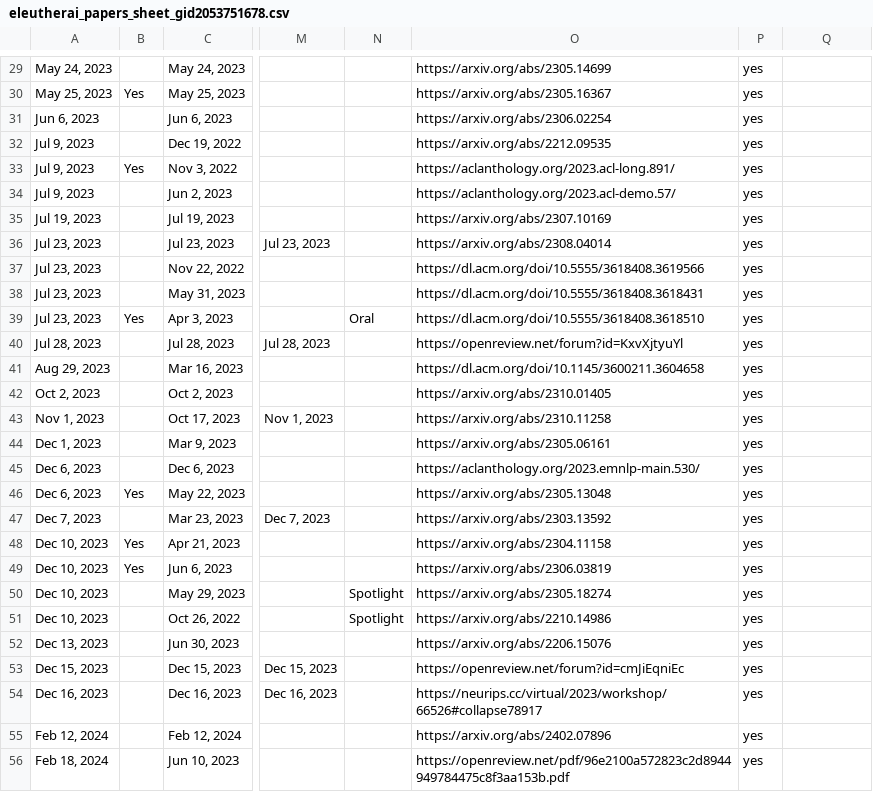
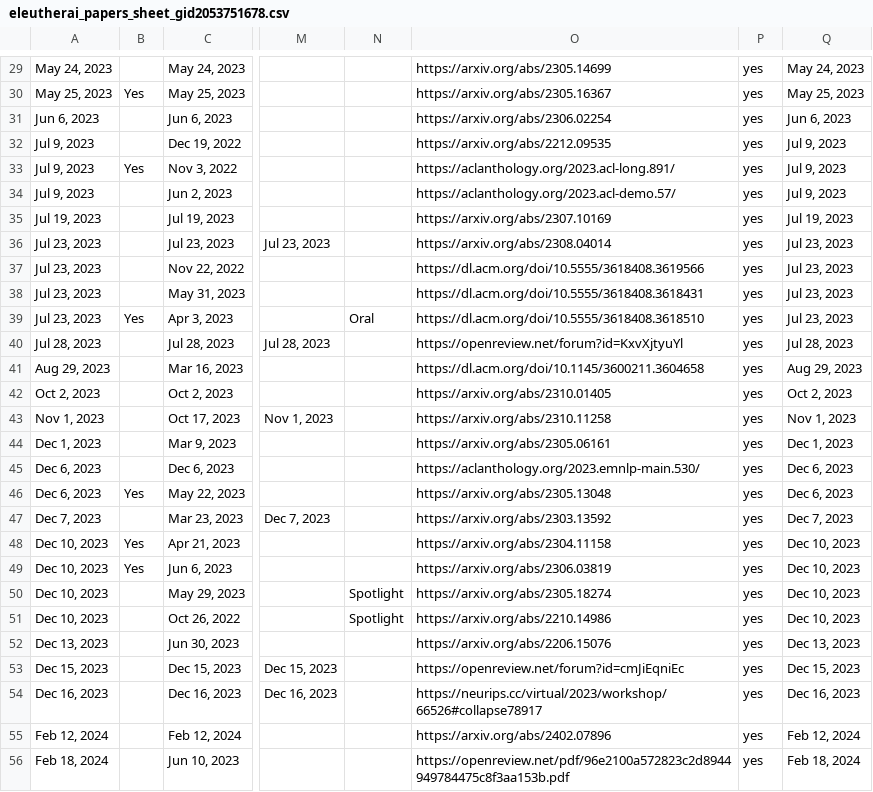
Before and after one commit to StellaAthena/eleutherai-website-draft, a CSV file: eleutherai_papers_sheet_gid2053751678.csv, drawn as a sheet; only a part is shown, gaps mark what is left out; the diff covers the shown part only; the diff names each change by its address in the sheet, - before the commit and + after, or states it on an @@ line.

```diff
--- a/eleutherai_papers_sheet_gid2053751678.csv
+++ b/eleutherai_papers_sheet_gid2053751678.csv
-Q29: (empty)
+Q29: May 24, 2023
-Q30: (empty)
+Q30: May 25, 2023
-Q31: (empty)
+Q31: Jun 6, 2023
-Q32:Q34: (empty)
+Q32:Q34: Jul 9, 2023
-Q35: (empty)
+Q35: Jul 19, 2023
-Q36:Q39: (empty)
+Q36:Q39: Jul 23, 2023
-Q40: (empty)
+Q40: Jul 28, 2023
-Q41: (empty)
+Q41: Aug 29, 2023
-Q42: (empty)
+Q42: Oct 2, 2023
-Q43: (empty)
+Q43: Nov 1, 2023
-Q44: (empty)
+Q44: Dec 1, 2023
-Q45:Q46: (empty)
+Q45:Q46: Dec 6, 2023
-Q47: (empty)
+Q47: Dec 7, 2023
-Q48:Q51: (empty)
+Q48:Q51: Dec 10, 2023
-Q52: (empty)
+Q52: Dec 13, 2023
-Q53: (empty)
+Q53: Dec 15, 2023
-Q54: (empty)
+Q54: Dec 16, 2023
-Q55: (empty)
+Q55: Feb 12, 2024
-Q56: (empty)
+Q56: Feb 18, 2024
```
Also changed, not shown: 1 added row, 1 removed row and 131 edited cells elsewhere in this file, 2 other files.
